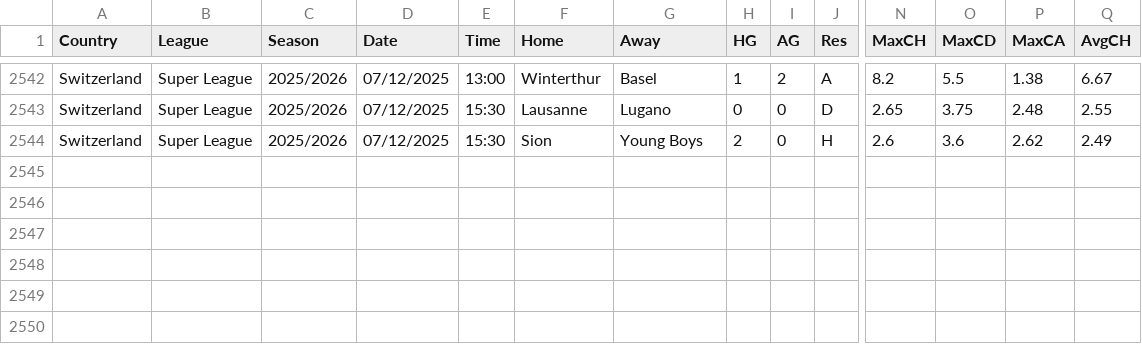
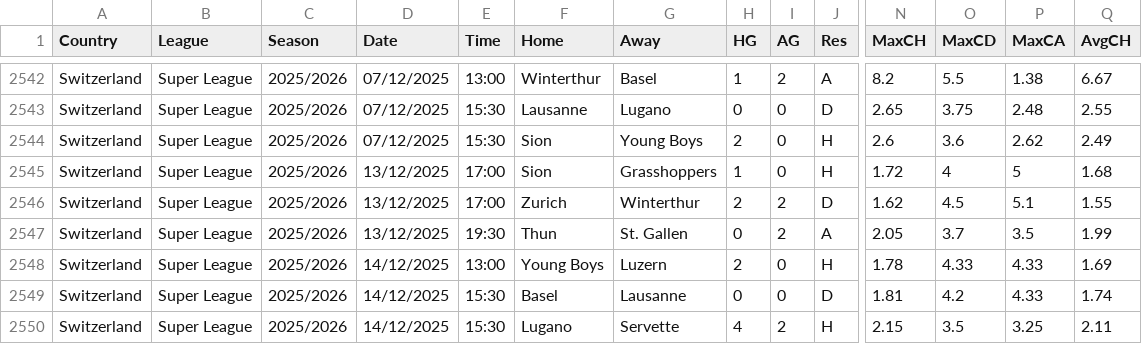
Before and after one commit to ASRSES/football-data-archive, a CSV file: data/SWZ/SWZ.csv, drawn as a sheet; only a part is shown, gaps mark what is left out; rows hold the shown columns only; the diff names each change by its address in the sheet, - before the commit and + after, or states it on an @@ line.

```diff
--- a/data/SWZ/SWZ.csv
+++ b/data/SWZ/SWZ.csv
+row 2545: Switzerland | Super League | 2025/2026 | 13/12/2025 | 17:00 | Sion | Grasshoppers | 1 | 0 | H | 1.72 | 4 | 5 | 1.68
+row 2546: Switzerland | Super League | 2025/2026 | 13/12/2025 | 17:00 | Zurich | Winterthur | 2 | 2 | D | 1.62 | 4.5 | 5.1 | 1.55
+row 2547: Switzerland | Super League | 2025/2026 | 13/12/2025 | 19:30 | Thun | St. Gallen | 0 | 2 | A | 2.05 | 3.7 | 3.5 | 1.99
+row 2548: Switzerland | Super League | 2025/2026 | 14/12/2025 | 13:00 | Young Boys | Luzern | 2 | 0 | H | 1.78 | 4.33 | 4.33 | 1.69
+row 2549: Switzerland | Super League | 2025/2026 | 14/12/2025 | 15:30 | Basel | Lausanne | 0 | 0 | D | 1.81 | 4.2 | 4.33 | 1.74
+row 2550: Switzerland | Super League | 2025/2026 | 14/12/2025 | 15:30 | Lugano | Servette | 4 | 2 | H | 2.15 | 3.5 | 3.25 | 2.11
```
Also changed, not shown: data/G1/G1.csv, data/ROU/ROU.csv, 7 other files.
